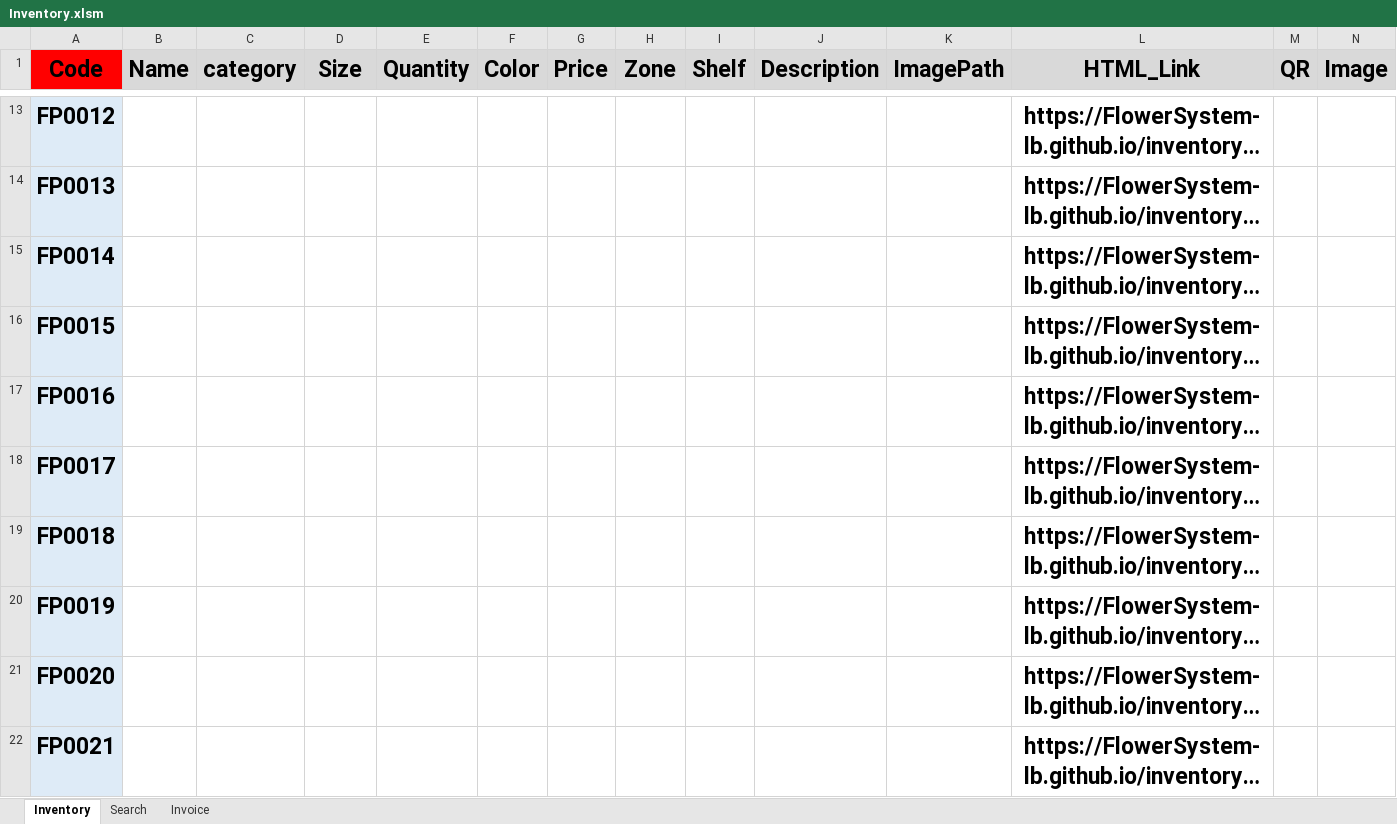
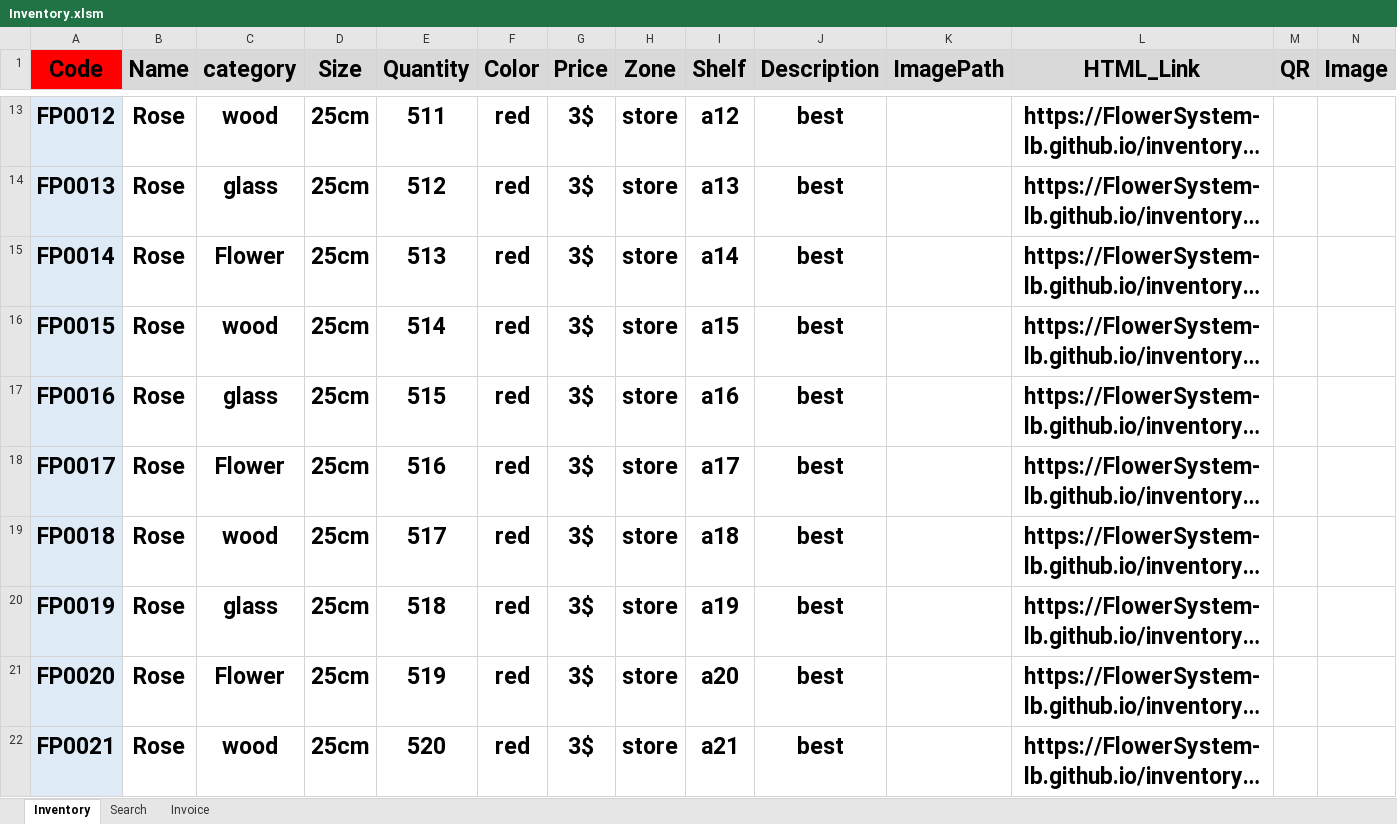
Before and after one commit to FlowerSystem-lb/inventorysystem, an Excel workbook: Inventory.xlsm, sheet Inventory, drawn as a sheet; only a part is shown, gaps mark what is left out; long unchanged cells end in …; values as stored, in another font and other column widths than the file's, no borders; charts and pictures not drawn; the diff covers the shown part only; the diff names each change by its address in the sheet, - before the commit and + after, or states it on an @@ line.

```diff
--- a/Inventory.xlsm (sheet Inventory)
+++ b/Inventory.xlsm (sheet Inventory)
-B13:B22 (Name): (empty)
+B13:B22 (Name): Rose
-C13 (category): (empty)
+C13 (category): wood
-D13:D22 (Size): (empty)
+D13:D22 (Size): 25cm
-E13 (Quantity): (empty)
+E13 (Quantity): 511
-F13:F22 (Color): (empty)
+F13:F22 (Color): red
-G13:G22 (Price): (empty)
+G13:G22 (Price): 3$
-H13:H22 (Zone): (empty)
+H13:H22 (Zone): store
-I13 (Shelf): (empty)
+I13 (Shelf): a12
-J13:J22 (Description): (empty)
+J13:J22 (Description): best
-C14 (category): (empty)
+C14 (category): glass
-E14 (Quantity): (empty)
+E14 (Quantity): 512
-I14 (Shelf): (empty)
+I14 (Shelf): a13
-C15 (category): (empty)
+C15 (category): Flower
-E15 (Quantity): (empty)
+E15 (Quantity): 513
-I15 (Shelf): (empty)
+I15 (Shelf): a14
-C16 (category): (empty)
+C16 (category): wood
-E16 (Quantity): (empty)
+E16 (Quantity): 514
-I16 (Shelf): (empty)
+I16 (Shelf): a15
-C17 (category): (empty)
+C17 (category): glass
-E17 (Quantity): (empty)
+E17 (Quantity): 515
-I17 (Shelf): (empty)
+I17 (Shelf): a16
-C18 (category): (empty)
+C18 (category): Flower
-E18 (Quantity): (empty)
+E18 (Quantity): 516
-I18 (Shelf): (empty)
+I18 (Shelf): a17
-C19 (category): (empty)
+C19 (category): wood
-E19 (Quantity): (empty)
+E19 (Quantity): 517
-I19 (Shelf): (empty)
+I19 (Shelf): a18
-C20 (category): (empty)
+C20 (category): glass
-E20 (Quantity): (empty)
+E20 (Quantity): 518
-I20 (Shelf): (empty)
+I20 (Shelf): a19
-C21 (category): (empty)
+C21 (category): Flower
-E21 (Quantity): (empty)
+E21 (Quantity): 519
-I21 (Shelf): (empty)
+I21 (Shelf): a20
-C22 (category): (empty)
+C22 (category): wood
-E22 (Quantity): (empty)
+E22 (Quantity): 520
-I22 (Shelf): (empty)
+I22 (Shelf): a21
```
Also changed, not shown: 461 edited cells elsewhere in this sheet, sheet Search, 2 other files.
